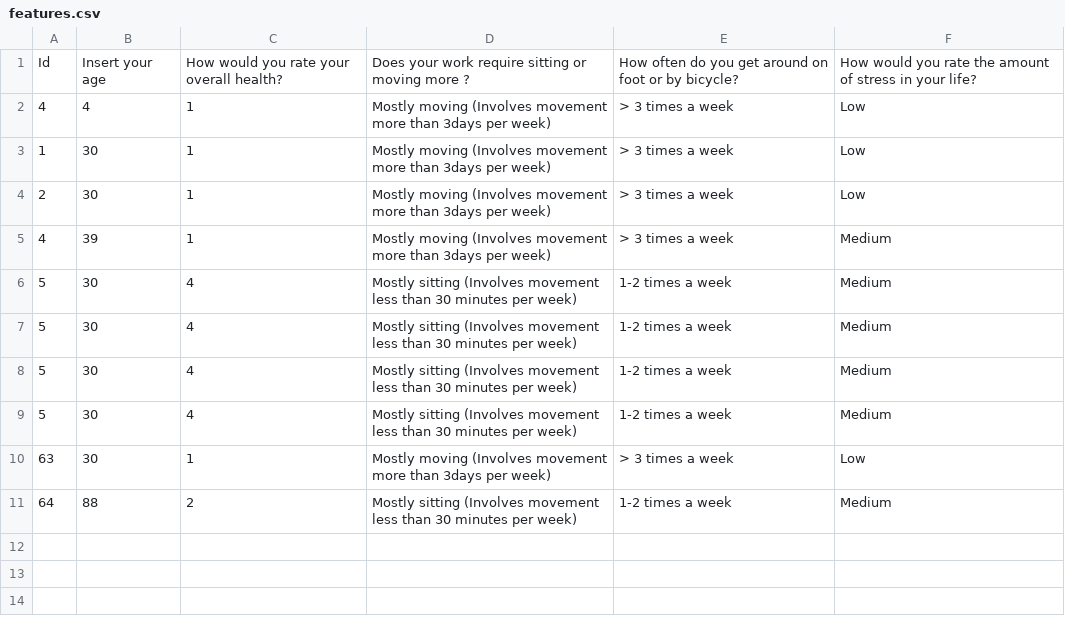
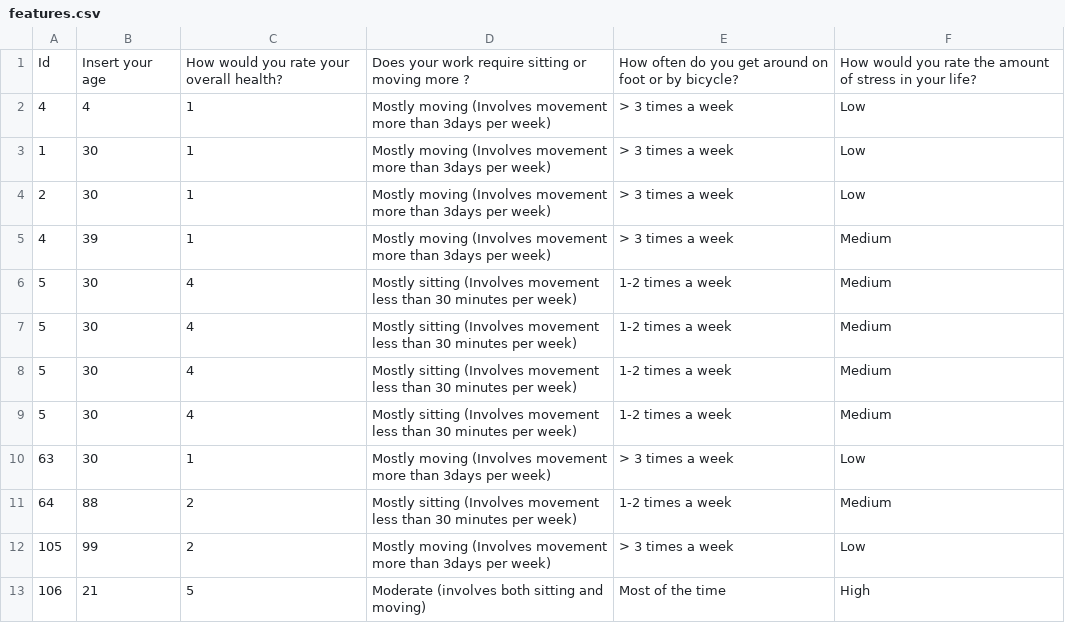
Before and after one commit to ahmedfadhil/CoachAIBot, a CSV file: csvs/features.csv, drawn as a sheet.

```diff
--- a/csvs/features.csv
+++ b/csvs/features.csv
@@ -11 +11,3 @@ Id,Insert your age,How would you rate your overall health?,Does your work requir
 64,88,2,Mostly sitting (Involves movement less than 30 minutes per week),1-2 times a week,Medium
+105,99,2,Mostly moving (Involves movement more than 3days per week),> 3 times a week,Low
+106,21,5,Moderate (involves both sitting and moving),Most of the time,High
```
Also changed, not shown: csvs/result.csv, 1 other file.
